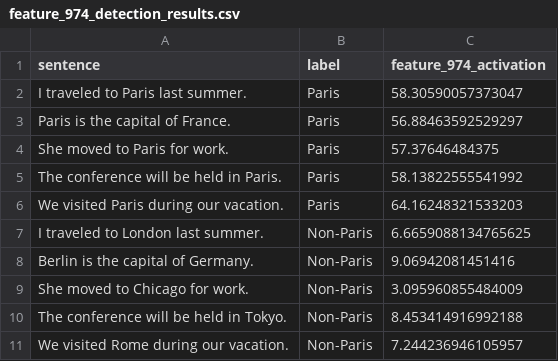
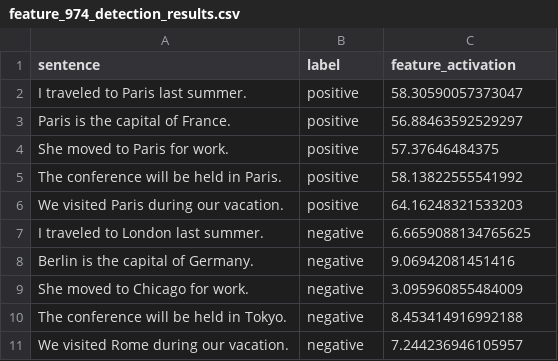
Before and after one commit to Fall2026group4/fall-2026-group4, a CSV file: results/tables/feature_974_detection_results.csv, drawn as a sheet.

```diff
--- a/results/tables/feature_974_detection_results.csv
+++ b/results/tables/feature_974_detection_results.csv
@@ -1,11 +1,11 @@
-sentence,label,feature_974_activation
-I traveled to Paris last summer.,Paris,58.30590057373047
-Paris is the capital of France.,Paris,56.88463592529297
-She moved to Paris for work.,Paris,57.37646484375
-The conference will be held in Paris.,Paris,58.13822555541992
-We visited Paris during our vacation.,Paris,64.16248321533203
-I traveled to London last summer.,Non-Paris,6.6659088134765625
-Berlin is the capital of Germany.,Non-Paris,9.06942081451416
-She moved to Chicago for work.,Non-Paris,3.095960855484009
-The conference will be held in Tokyo.,Non-Paris,8.453414916992188
-We visited Rome during our vacation.,Non-Paris,7.244236946105957
+sentence,label,feature_activation
+I traveled to Paris last summer.,positive,58.30590057373047
+Paris is the capital of France.,positive,56.88463592529297
+She moved to Paris for work.,positive,57.37646484375
+The conference will be held in Paris.,positive,58.13822555541992
+We visited Paris during our vacation.,positive,64.16248321533203
+I traveled to London last summer.,negative,6.6659088134765625
+Berlin is the capital of Germany.,negative,9.06942081451416
+She moved to Chicago for work.,negative,3.095960855484009
+The conference will be held in Tokyo.,negative,8.453414916992188
+We visited Rome during our vacation.,negative,7.244236946105957
```
Also changed, not shown: 13 other files.
